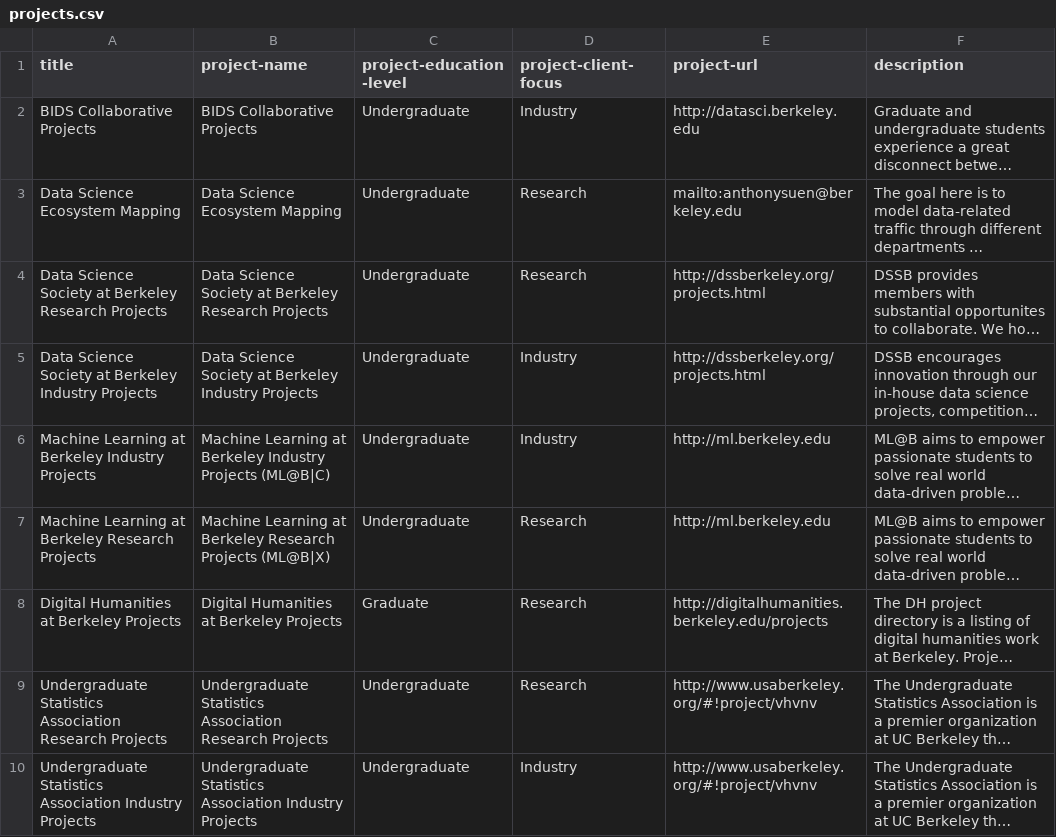
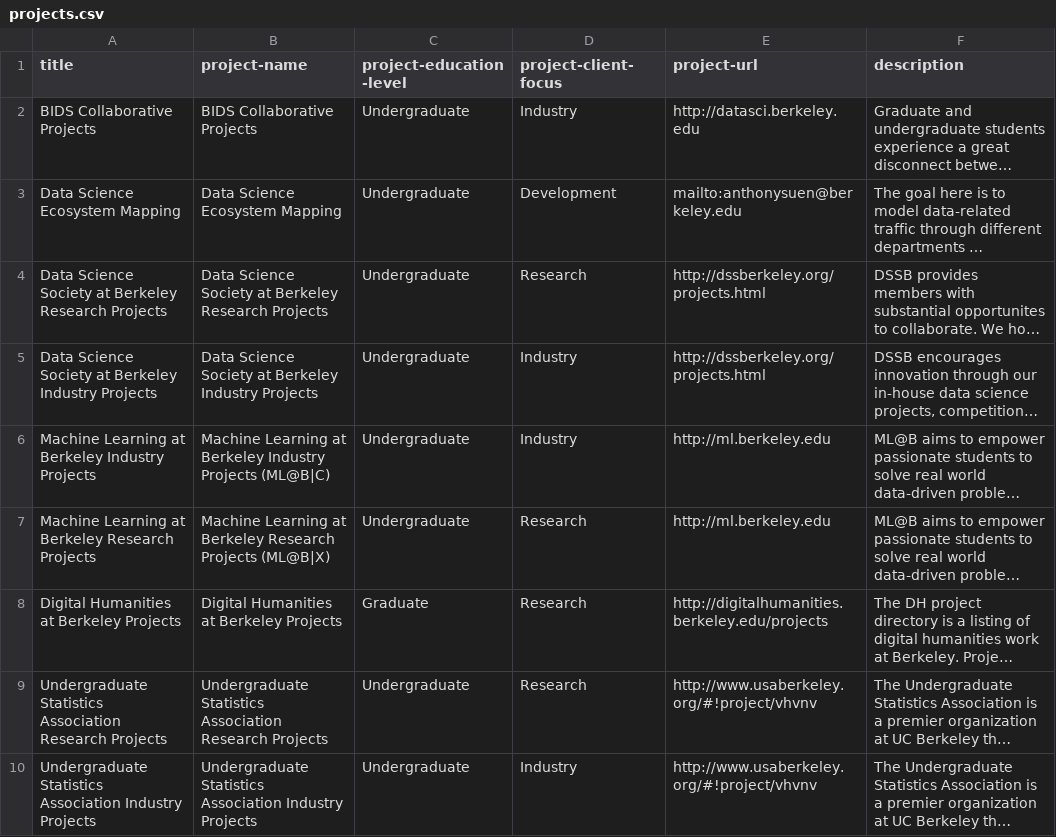
Before and after one commit to marwahaha/datamap, a CSV file: _data/projects.csv, drawn as a sheet; long unchanged cells end in …; the diff names each change by its address in the sheet, - before the commit and + after, or states it on an @@ line.

Commit message:
added development category

```diff
--- a/_data/projects.csv
+++ b/_data/projects.csv
-D3 (project-client-focus): Research
+D3 (project-client-focus): Development
```
Also changed, not shown: 2 other files.
